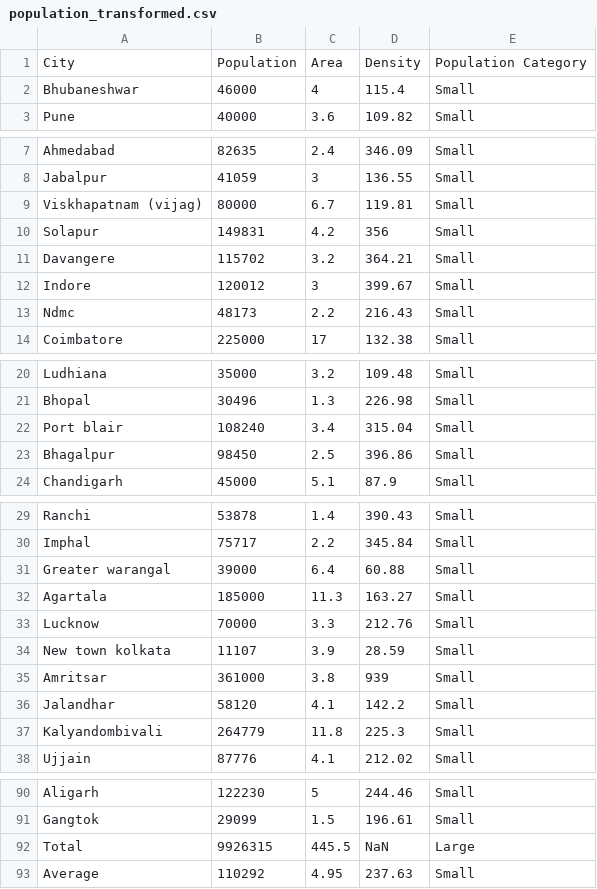
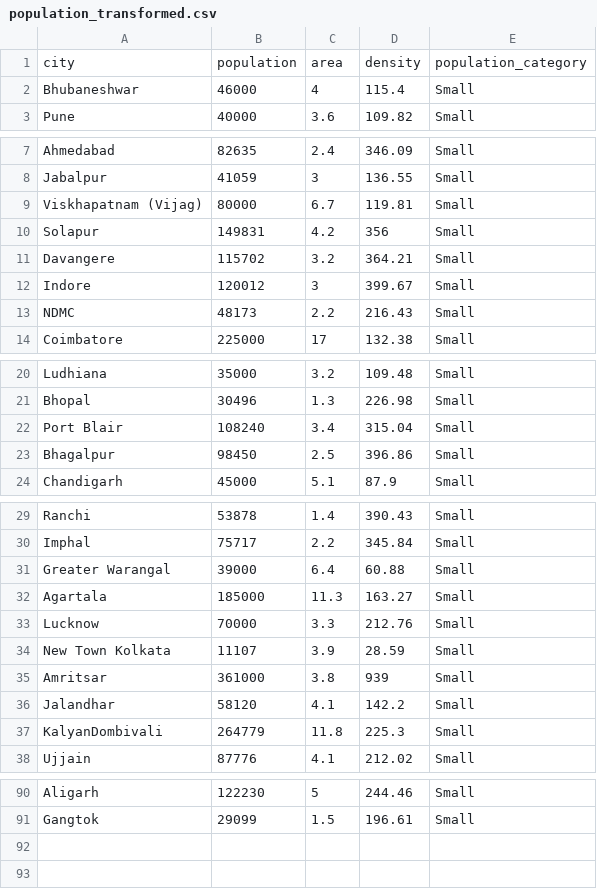
Before and after one commit to agarwalbhargavi/air-quality-dashboard, a CSV file: transformed_data/population_transformed.csv, drawn as a sheet; only a part is shown, gaps mark what is left out; the diff covers the shown part only.

```diff
--- a/transformed_data/population_transformed.csv
+++ b/transformed_data/population_transformed.csv
@@ -1,2 +1,2 @@
-City,Population,Area,Density,Population Category
+city,population,area,density,population_category
 Bhubaneshwar,46000,4,115.4,Small
@@ -8,3 +8,3 @@ Ahmedabad,82635,2.4,346.09,Small
 Jabalpur,41059,3,136.55,Small
-Viskhapatnam (vijag),80000,6.7,119.81,Small
+Viskhapatnam (Vijag),80000,6.7,119.81,Small
 Solapur,149831,4.2,356,Small
@@ -12,3 +12,3 @@ Davangere,115702,3.2,364.21,Small
 Indore,120012,3,399.67,Small
-Ndmc,48173,2.2,216.43,Small
+NDMC,48173,2.2,216.43,Small
 Coimbatore,225000,17,132.38,Small
@@ -21,3 +21,3 @@ Ludhiana,35000,3.2,109.48,Small
 Bhopal,30496,1.3,226.98,Small
-Port blair,108240,3.4,315.04,Small
+Port Blair,108240,3.4,315.04,Small
 Bhagalpur,98450,2.5,396.86,Small
@@ -30,9 +30,9 @@ Ranchi,53878,1.4,390.43,Small
 Imphal,75717,2.2,345.84,Small
-Greater warangal,39000,6.4,60.88,Small
+Greater Warangal,39000,6.4,60.88,Small
 Agartala,185000,11.3,163.27,Small
 Lucknow,70000,3.3,212.76,Small
-New town kolkata,11107,3.9,28.59,Small
+New Town Kolkata,11107,3.9,28.59,Small
 Amritsar,361000,3.8,939,Small
 Jalandhar,58120,4.1,142.2,Small
-Kalyandombivali,264779,11.8,225.3,Small
+KalyanDombivali,264779,11.8,225.3,Small
 Ujjain,87776,4.1,212.02,Small
@@ -91,3 +91 @@ Aligarh,122230,5,244.46,Small
 Gangtok,29099,1.5,196.61,Small
-Total,9926315,445.5,NaN,Large
-Average,110292,4.95,237.63,Small
```
Also changed, not shown: 3 edited cells elsewhere in this file, cleaned_data/population_clean.csv, 25 other files.
